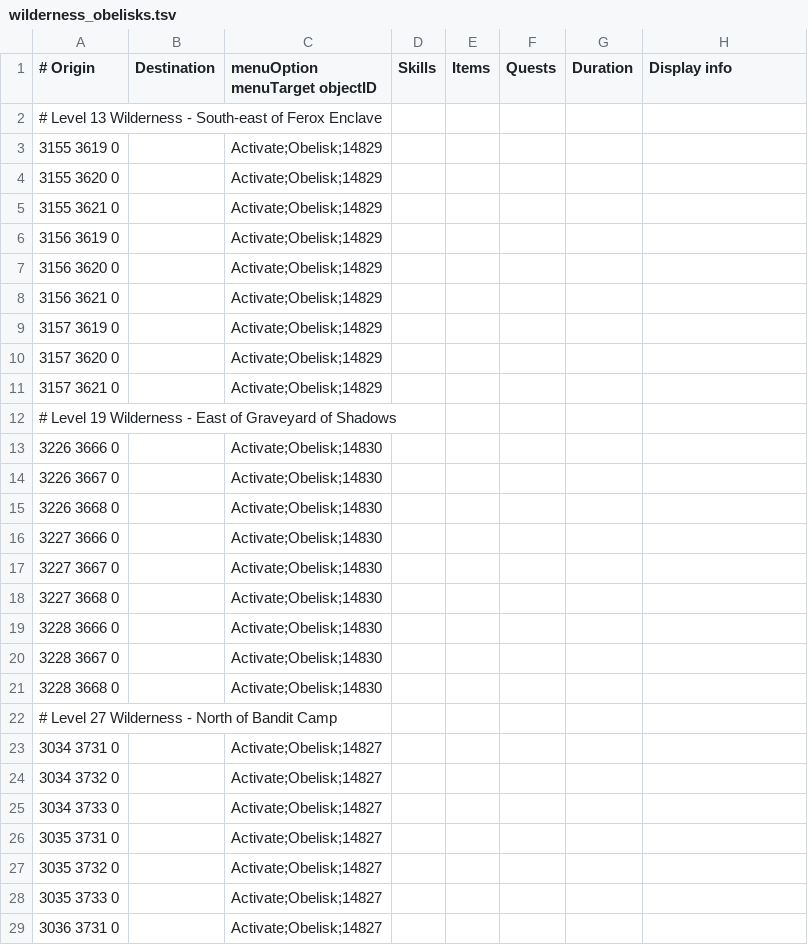
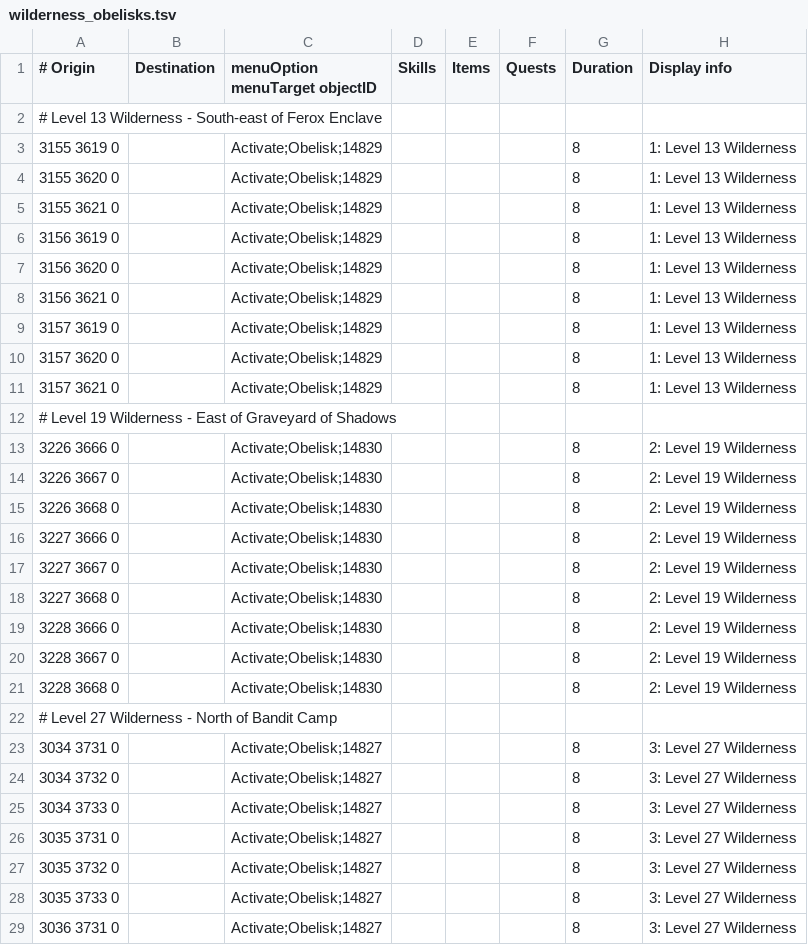
Before and after one commit to NewGenEng/Microbot, a TSV file: runelite-client/src/main/resources/net/runelite/client/plugins/microbot/shortestpath/wilderness_obelisks.tsv, drawn as a sheet; only a part is shown; the diff covers the shown part only.

Commit message:
feat: add handleWildernessObelisk & object exception for ferox enclave barrier

```diff
--- a/runelite-client/src/main/resources/net/runelite/client/plugins/microbot/shortestpath/wilderness_obelisks.tsv
+++ b/runelite-client/src/main/resources/net/runelite/client/plugins/microbot/shortestpath/wilderness_obelisks.tsv
@@ -2,28 +2,28 @@
 # Level 13 Wilderness - South-east of Ferox Enclave							
-3155 3619 0		Activate;Obelisk;14829					
-3155 3620 0		Activate;Obelisk;14829					
-3155 3621 0		Activate;Obelisk;14829					
-3156 3619 0		Activate;Obelisk;14829					
-3156 3620 0		Activate;Obelisk;14829					
-3156 3621 0		Activate;Obelisk;14829					
-3157 3619 0		Activate;Obelisk;14829					
-3157 3620 0		Activate;Obelisk;14829					
-3157 3621 0		Activate;Obelisk;14829					
+3155 3619 0		Activate;Obelisk;14829				8	1: Level 13 Wilderness
+3155 3620 0		Activate;Obelisk;14829				8	1: Level 13 Wilderness
+3155 3621 0		Activate;Obelisk;14829				8	1: Level 13 Wilderness
+3156 3619 0		Activate;Obelisk;14829				8	1: Level 13 Wilderness
+3156 3620 0		Activate;Obelisk;14829				8	1: Level 13 Wilderness
+3156 3621 0		Activate;Obelisk;14829				8	1: Level 13 Wilderness
+3157 3619 0		Activate;Obelisk;14829				8	1: Level 13 Wilderness
+3157 3620 0		Activate;Obelisk;14829				8	1: Level 13 Wilderness
+3157 3621 0		Activate;Obelisk;14829				8	1: Level 13 Wilderness
 # Level 19 Wilderness - East of Graveyard of Shadows							
-3226 3666 0		Activate;Obelisk;14830					
-3226 3667 0		Activate;Obelisk;14830					
-3226 3668 0		Activate;Obelisk;14830					
-3227 3666 0		Activate;Obelisk;14830					
-3227 3667 0		Activate;Obelisk;14830					
-3227 3668 0		Activate;Obelisk;14830					
-3228 3666 0		Activate;Obelisk;14830					
-3228 3667 0		Activate;Obelisk;14830					
-3228 3668 0		Activate;Obelisk;14830					
+3226 3666 0		Activate;Obelisk;14830				8	2: Level 19 Wilderness
+3226 3667 0		Activate;Obelisk;14830				8	2: Level 19 Wilderness
+3226 3668 0		Activate;Obelisk;14830				8	2: Level 19 Wilderness
+3227 3666 0		Activate;Obelisk;14830				8	2: Level 19 Wilderness
+3227 3667 0		Activate;Obelisk;14830				8	2: Level 19 Wilderness
+3227 3668 0		Activate;Obelisk;14830				8	2: Level 19 Wilderness
+3228 3666 0		Activate;Obelisk;14830				8	2: Level 19 Wilderness
+3228 3667 0		Activate;Obelisk;14830				8	2: Level 19 Wilderness
+3228 3668 0		Activate;Obelisk;14830				8	2: Level 19 Wilderness
 # Level 27 Wilderness -  North of Bandit Camp							
-3034 3731 0		Activate;Obelisk;14827					
-3034 3732 0		Activate;Obelisk;14827					
-3034 3733 0		Activate;Obelisk;14827					
-3035 3731 0		Activate;Obelisk;14827					
-3035 3732 0		Activate;Obelisk;14827					
-3035 3733 0		Activate;Obelisk;14827					
-3036 3731 0		Activate;Obelisk;14827					
+3034 3731 0		Activate;Obelisk;14827				8	3: Level 27 Wilderness
+3034 3732 0		Activate;Obelisk;14827				8	3: Level 27 Wilderness
+3034 3733 0		Activate;Obelisk;14827				8	3: Level 27 Wilderness
+3035 3731 0		Activate;Obelisk;14827				8	3: Level 27 Wilderness
+3035 3732 0		Activate;Obelisk;14827				8	3: Level 27 Wilderness
+3035 3733 0		Activate;Obelisk;14827				8	3: Level 27 Wilderness
+3036 3731 0		Activate;Obelisk;14827				8	3: Level 27 Wilderness
```
Also changed, not shown: 58 edited cells elsewhere in this file, 1 other file.
